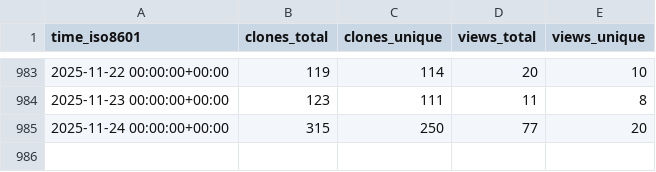
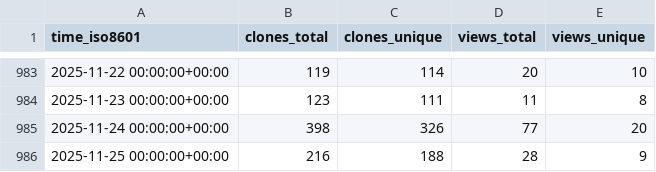
Before and after one commit to jpshivakavi/edk2-libc-stats, a CSV file: tianocore/edk2-libc/ghrs-data/views_clones_aggregate.csv, drawn as a sheet; only a part is shown, gaps mark what is left out.

```diff
--- a/tianocore/edk2-libc/ghrs-data/views_clones_aggregate.csv
+++ b/tianocore/edk2-libc/ghrs-data/views_clones_aggregate.csv
@@ -984,2 +984,3 @@ time_iso8601,clones_total,clones_unique,views_total,views_unique
 2025-11-23 00:00:00+00:00,123,111,11,8
-2025-11-24 00:00:00+00:00,315,250,77,20
+2025-11-24 00:00:00+00:00,398,326,77,20
+2025-11-25 00:00:00+00:00,216,188,28,9
```
Also changed, not shown: 1 other file.
